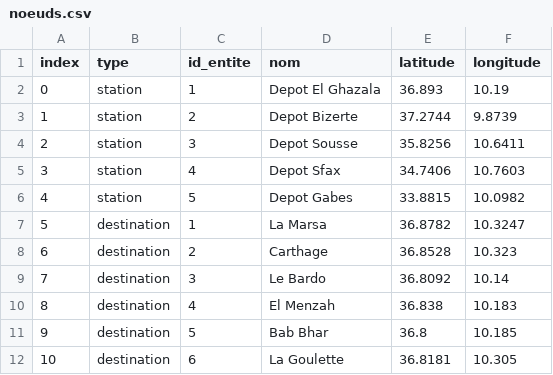
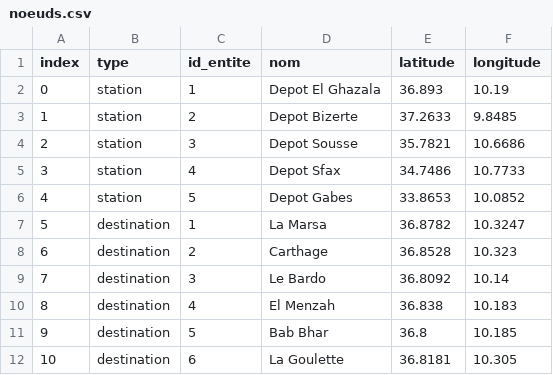
Before and after one commit to belsemj/projet-livraison, a CSV file: data/noeuds.csv, drawn as a sheet; only a part is shown.

```diff
--- a/data/noeuds.csv
+++ b/data/noeuds.csv
@@ -2,6 +2,6 @@ index,type,id_entite,nom,latitude,longitude
 0,station,1,Depot El Ghazala,36.893,10.19
-1,station,2,Depot Bizerte,37.2744,9.8739
-2,station,3,Depot Sousse,35.8256,10.6411
-3,station,4,Depot Sfax,34.7406,10.7603
-4,station,5,Depot Gabes,33.8815,10.0982
+1,station,2,Depot Bizerte,37.2633,9.8485
+2,station,3,Depot Sousse,35.7821,10.6686
+3,station,4,Depot Sfax,34.7486,10.7733
+4,station,5,Depot Gabes,33.8653,10.0852
 5,destination,1,La Marsa,36.8782,10.3247
```
Also changed, not shown: 8 other files.
